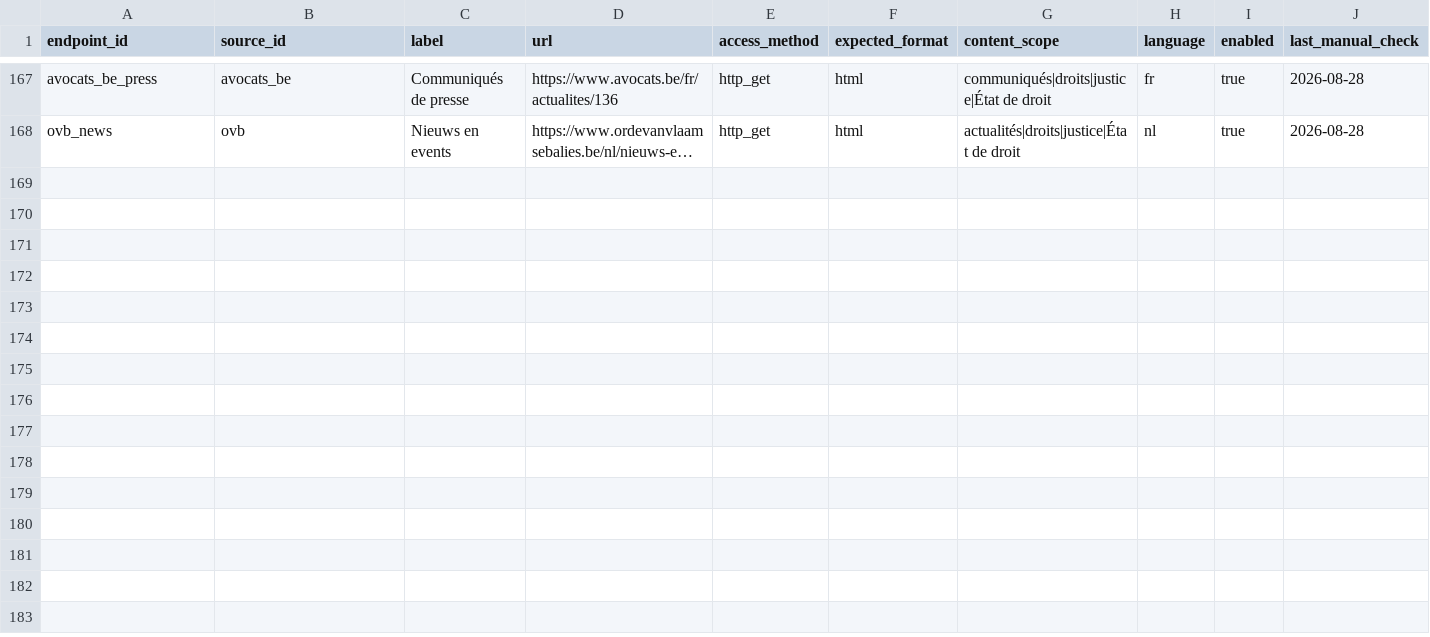
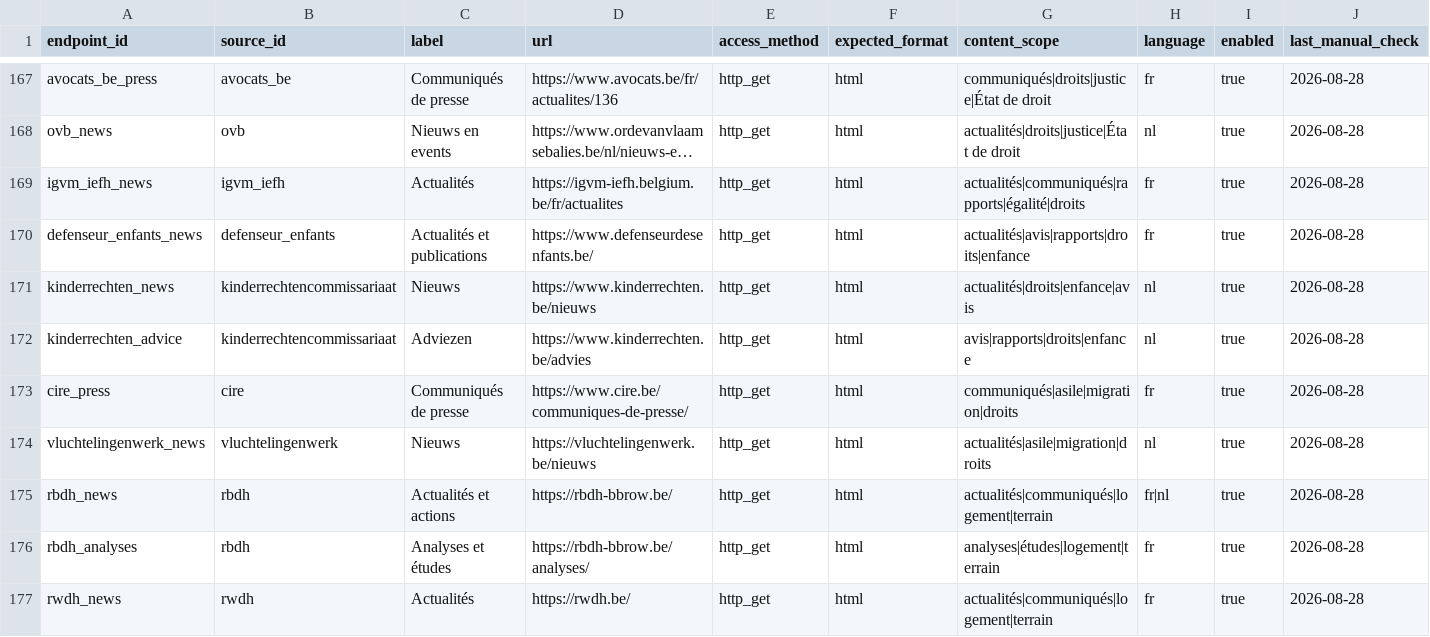
Before and after one commit to corentinlrnt/veille-redaction-belge, a CSV file: data/endpoints.csv, drawn as a sheet; only a part is shown, gaps mark what is left out; long unchanged cells end in …; rows hold the shown columns only; the diff covers the shown part only; the diff names each change by its address in the sheet, - before the commit and + after, or states it on an @@ line.

Commit message:
Ajouter un premier réseau de sources de terrain
Ajoute douze organisations de terrain, trois contre-pouvoirs officiels et dix-sept accès publics vérifiés.

```diff
--- a/data/endpoints.csv
+++ b/data/endpoints.csv
+row 169: igvm_iefh_news | igvm_iefh | Actualités | https://igvm-iefh.belgium.be/fr/actualites | http_get | html | actualités|communiqués|rapports|égalité|droits | fr | true | 2026-08-28
+row 170: defenseur_enfants_news | defenseur_enfants | Actualités et publications | https://www.defenseurdesenfants.be/ | http_get | html | actualités|avis|rapports|droits|enfance | fr | true | 2026-08-28
+row 171: kinderrechten_news | kinderrechtencommissariaat | Nieuws | https://www.kinderrechten.be/nieuws | http_get | html | actualités|droits|enfance|avis | nl | true | 2026-08-28
+row 172: kinderrechten_advice | kinderrechtencommissariaat | Adviezen | https://www.kinderrechten.be/advies | http_get | html | avis|rapports|droits|enfance | nl | true | 2026-08-28
+row 173: cire_press | cire | Communiqués de presse | https://www.cire.be/communiques-de-presse/ | http_get | html | communiqués|asile|migration|droits | fr | true | 2026-08-28
+row 174: vluchtelingenwerk_news | vluchtelingenwerk | Nieuws | https://vluchtelingenwerk.be/nieuws | http_get | html | actualités|asile|migration|droits | nl | true | 2026-08-28
+row 175: rbdh_news | rbdh | Actualités et actions | https://rbdh-bbrow.be/ | http_get | html | actualités|communiqués|logement|terrain | fr|nl | true | 2026-08-28
+row 176: rbdh_analyses | rbdh | Analyses et études | https://rbdh-bbrow.be/analyses/ | http_get | html | analyses|études|logement|terrain | fr | true | 2026-08-28
+row 177: rwdh_news | rwdh | Actualités | https://rwdh.be/ | http_get | html | actualités|communiqués|logement|terrain | fr | true | 2026-08-28
```
Also changed, not shown: 8 added rows elsewhere in this file, data/coverage_targets.csv, data/sources.csv, 7 other files.
